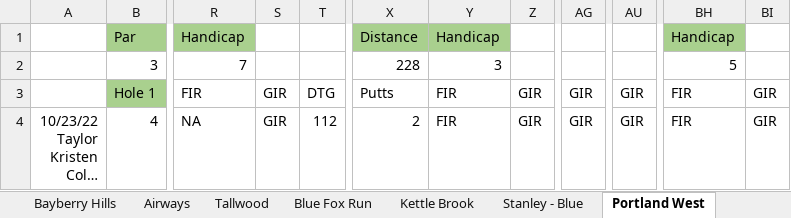
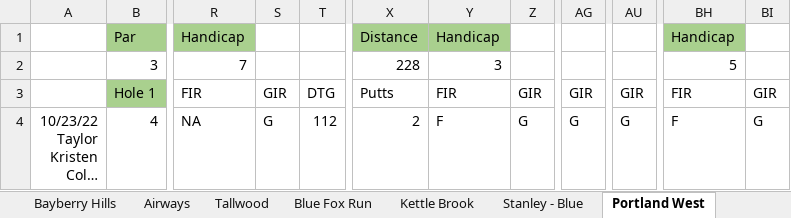
Before and after one commit to jcgilson/PersonalSite, an Excel workbook: src/Golf.xlsx, sheet Portland West, drawn as a sheet; only a part is shown, gaps mark what is left out; long unchanged cells end in …; values as stored, in another font and other column widths than the file's, no borders; the diff names each change by its address in the sheet, - before the commit and + after, or states it on an @@ line.

```diff
--- a/src/Golf.xlsx (sheet Portland West)
+++ b/src/Golf.xlsx (sheet Portland West)
-S4: GIR
+S4: G
-Y4: FIR
+Y4: F
-Z4: GIR
+Z4: G
-AG4: GIR
+AG4: G
-AU4: GIR
+AU4: G
-BH4: FIR
+BH4: F
-BI4: GIR
+BI4: G
```
Also changed, not shown: sheet South Suburban, sheet Keney Park, sheet Tallwood, other sheet tabs, 4 other files.
